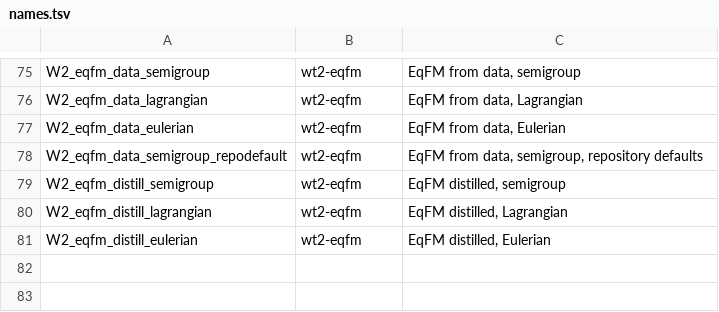
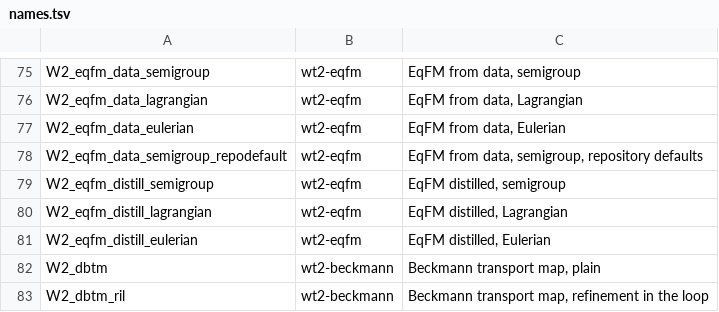
Before and after one commit to martindrieux/discrete-eqfm, a TSV file: jobs/names.tsv, drawn as a sheet; only a part is shown, gaps mark what is left out; the diff names each change by its address in the sheet, - before the commit and + after, or states it on an @@ line.

```diff
--- a/jobs/names.tsv
+++ b/jobs/names.tsv
+row 82: W2_dbtm | wt2-beckmann | Beckmann transport map, plain
+row 83: W2_dbtm_ril | wt2-beckmann | Beckmann transport map, refinement in the loop
```
Also changed, not shown: jobs/tasks_w2.tsv, 9 other files.
